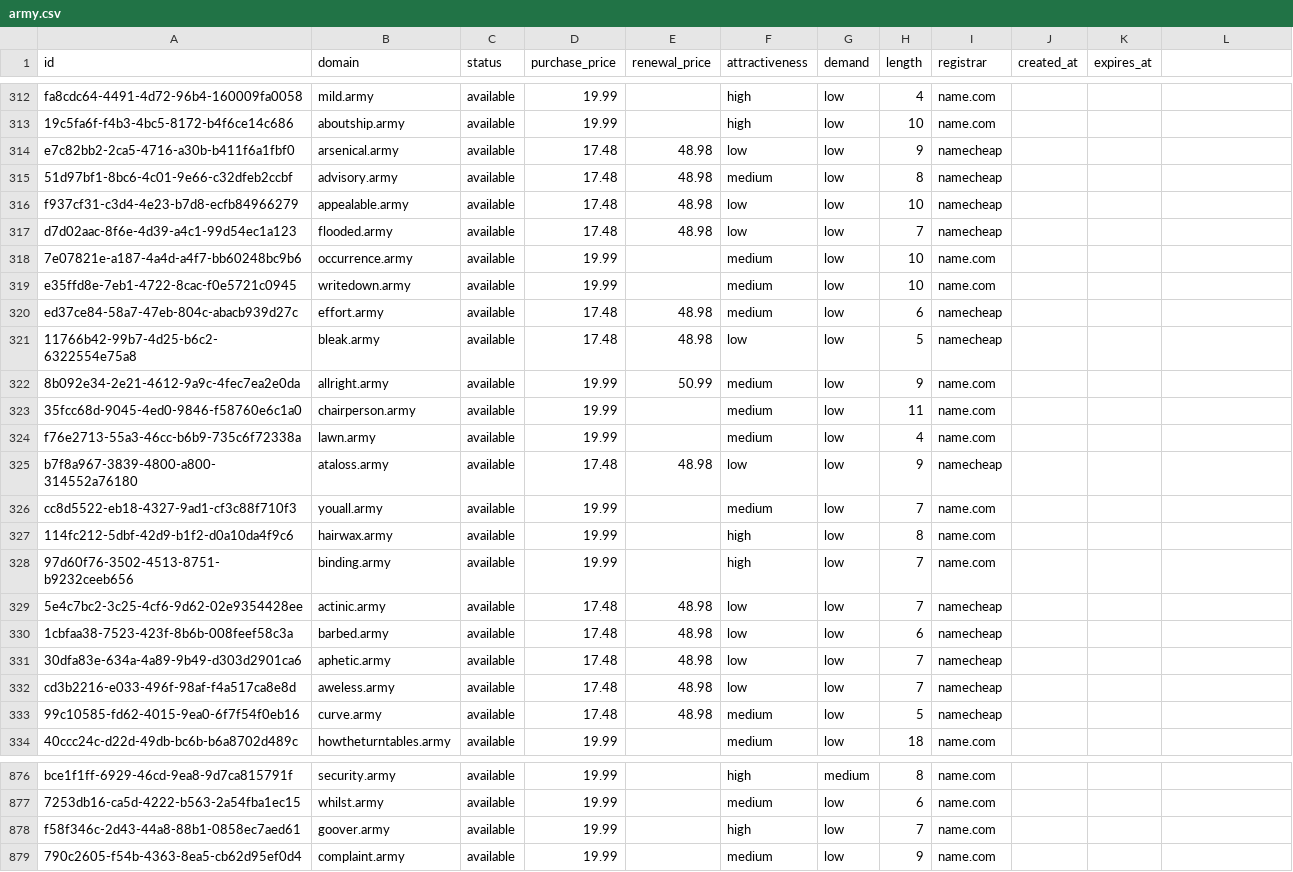
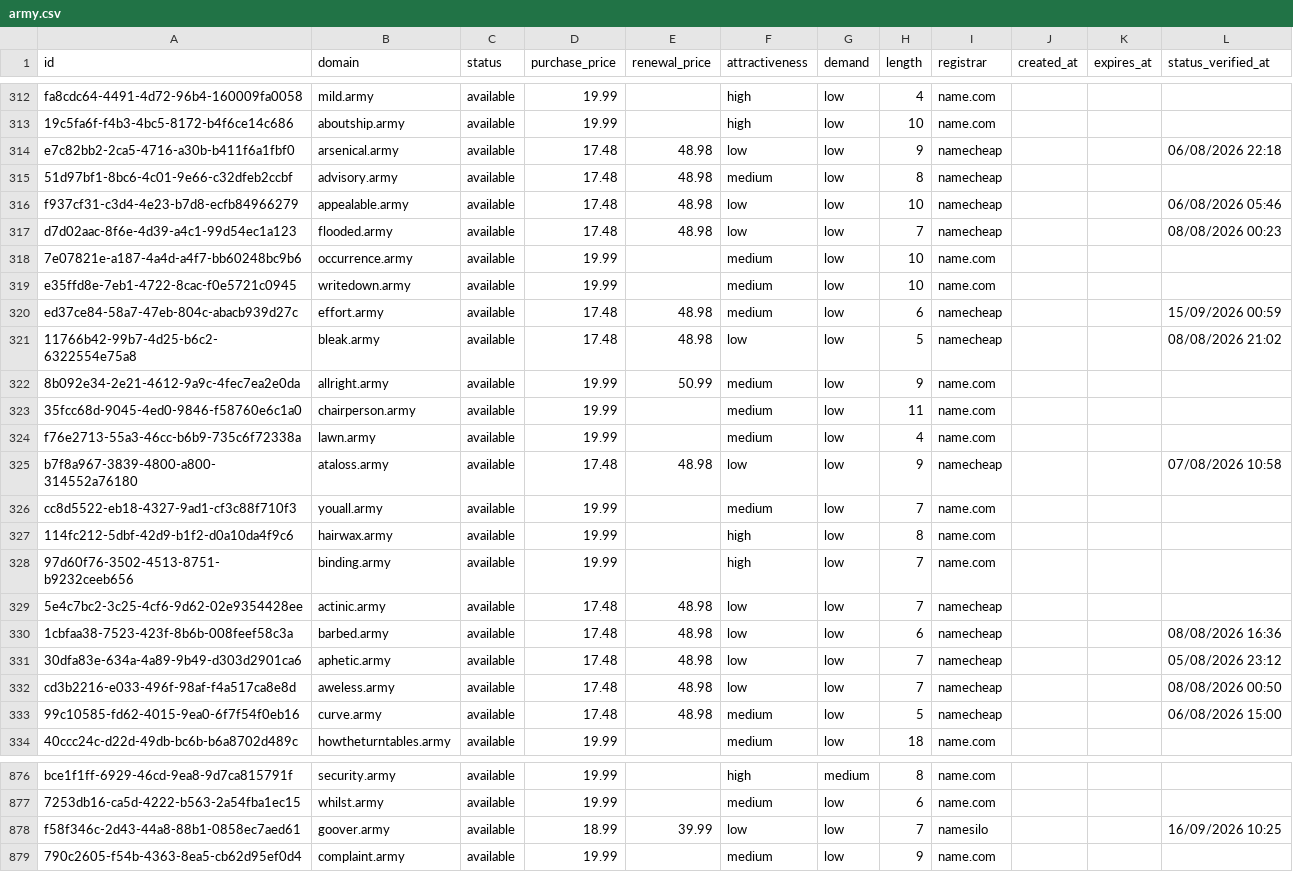
Before and after one commit to UniqueDomains/army-oneword-domains, a CSV file: army.csv, drawn as a sheet; only a part is shown, gaps mark what is left out; the diff covers the shown part only.

Commit message:
Domains update

```diff
--- a/army.csv
+++ b/army.csv
@@ -1 +1 @@
-id,domain,status,purchase_price,renewal_price,attractiveness,demand,length,registrar,created_at,expires_at
+id,domain,status,purchase_price,renewal_price,attractiveness,demand,length,registrar,created_at,expires_at,status_verified_at
@@ -314 +314 @@ fa8cdc64-4491-4d72-96b4-160009fa0058,mild.army,available,19.99,,high,low,4,name.
-e7c82bb2-2ca5-4716-a30b-b411f6a1fbf0,arsenical.army,available,17.48,48.98,low,low,9,namecheap,,
+e7c82bb2-2ca5-4716-a30b-b411f6a1fbf0,arsenical.army,available,17.48,48.98,low,low,9,namecheap,,,06/08/2026 22:18
@@ -316,2 +316,2 @@ e7c82bb2-2ca5-4716-a30b-b411f6a1fbf0,arsenical.army,available,17.48,48.98,low,lo
-f937cf31-c3d4-4e23-b7d8-ecfb84966279,appealable.army,available,17.48,48.98,low,low,10,namecheap,,
-d7d02aac-8f6e-4d39-a4c1-99d54ec1a123,flooded.army,available,17.48,48.98,low,low,7,namecheap,,
+f937cf31-c3d4-4e23-b7d8-ecfb84966279,appealable.army,available,17.48,48.98,low,low,10,namecheap,,,06/08/2026 05:46
+d7d02aac-8f6e-4d39-a4c1-99d54ec1a123,flooded.army,available,17.48,48.98,low,low,7,namecheap,,,08/08/2026 00:23
@@ -320,2 +320,2 @@ e35ffd8e-7eb1-4722-8cac-f0e5721c0945,writedown.army,available,19.99,,medium,low,
-ed37ce84-58a7-47eb-804c-abacb939d27c,effort.army,available,17.48,48.98,medium,low,6,namecheap,,
-11766b42-99b7-4d25-b6c2-6322554e75a8,bleak.army,available,17.48,48.98,low,low,5,namecheap,,
+ed37ce84-58a7-47eb-804c-abacb939d27c,effort.army,available,17.48,48.98,medium,low,6,namecheap,,,15/09/2026 00:59
+11766b42-99b7-4d25-b6c2-6322554e75a8,bleak.army,available,17.48,48.98,low,low,5,namecheap,,,08/08/2026 21:02
@@ -325 +325 @@ f76e2713-55a3-46cc-b6b9-735c6f72338a,lawn.army,available,19.99,,medium,low,4,nam
-b7f8a967-3839-4800-a800-314552a76180,ataloss.army,available,17.48,48.98,low,low,9,namecheap,,
+b7f8a967-3839-4800-a800-314552a76180,ataloss.army,available,17.48,48.98,low,low,9,namecheap,,,07/08/2026 10:58
@@ -330,4 +330,4 @@ cc8d5522-eb18-4327-9ad1-cf3c88f710f3,youall.army,available,19.99,,medium,low,7,n
-1cbfaa38-7523-423f-8b6b-008feef58c3a,barbed.army,available,17.48,48.98,low,low,6,namecheap,,
-30dfa83e-634a-4a89-9b49-d303d2901ca6,aphetic.army,available,17.48,48.98,low,low,7,namecheap,,
-cd3b2216-e033-496f-98af-f4a517ca8e8d,aweless.army,available,17.48,48.98,low,low,7,namecheap,,
-99c10585-fd62-4015-9ea0-6f7f54f0eb16,curve.army,available,17.48,48.98,medium,low,5,namecheap,,
+1cbfaa38-7523-423f-8b6b-008feef58c3a,barbed.army,available,17.48,48.98,low,low,6,namecheap,,,08/08/2026 16:36
+30dfa83e-634a-4a89-9b49-d303d2901ca6,aphetic.army,available,17.48,48.98,low,low,7,namecheap,,,05/08/2026 23:12
+cd3b2216-e033-496f-98af-f4a517ca8e8d,aweless.army,available,17.48,48.98,low,low,7,namecheap,,,08/08/2026 00:50
+99c10585-fd62-4015-9ea0-6f7f54f0eb16,curve.army,available,17.48,48.98,medium,low,5,namecheap,,,06/08/2026 15:00
@@ -878 +878 @@ bce1f1ff-6929-46cd-9ea8-9d7ca815791f,security.army,available,19.99,,high,medium,
-f58f346c-2d43-44a8-88b1-0858ec7aed61,goover.army,available,19.99,,high,low,7,name.com,,
+f58f346c-2d43-44a8-88b1-0858ec7aed61,goover.army,available,18.99,39.99,low,low,7,namesilo,,,16/09/2026 10:25
```
Also changed, not shown: 109 edited cells elsewhere in this file, 6 other files.
